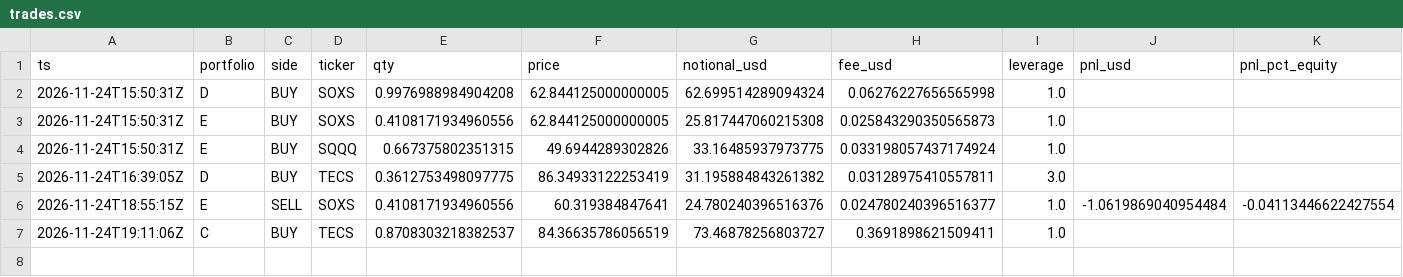
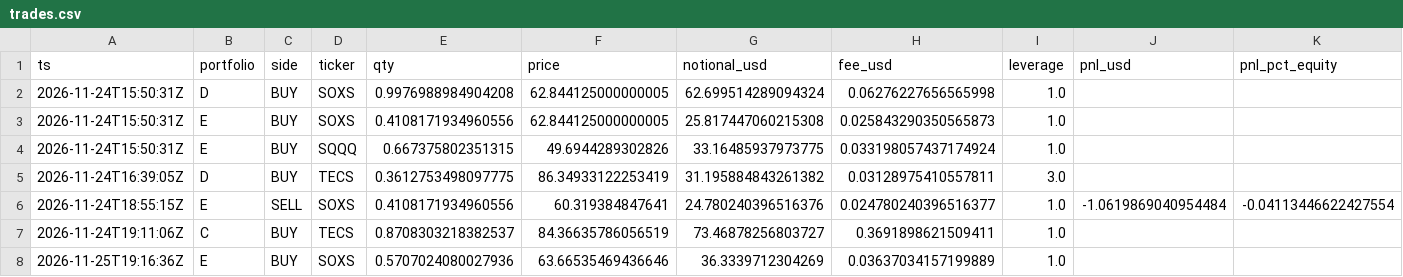
Before and after one commit to klasieyolo-jpg/gielda-max, a CSV file: data/trades.csv, drawn as a sheet; only a part is shown; rows hold the shown columns only; the diff names each change by its address in the sheet, - before the commit and + after, or states it on an @@ line.

```diff
--- a/data/trades.csv
+++ b/data/trades.csv
+row 8: 2026-11-25T19:16:36Z | E | BUY | SOXS | 0.5707024080027936 | 63.66535469436646 | 36.3339712304269 | 0.03637034157199889 | 1.0
```
Also changed, not shown: data/equity.csv, 3 other files.
